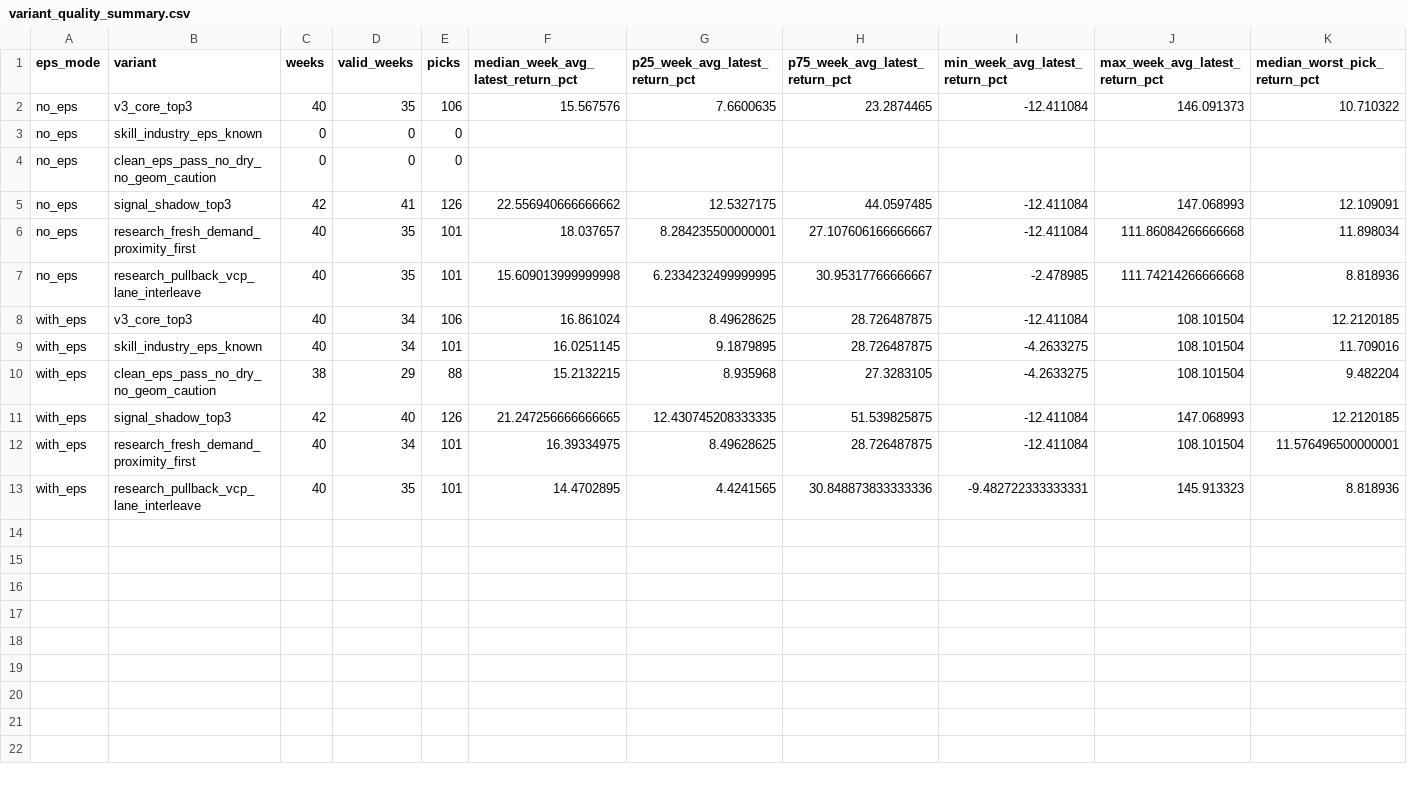
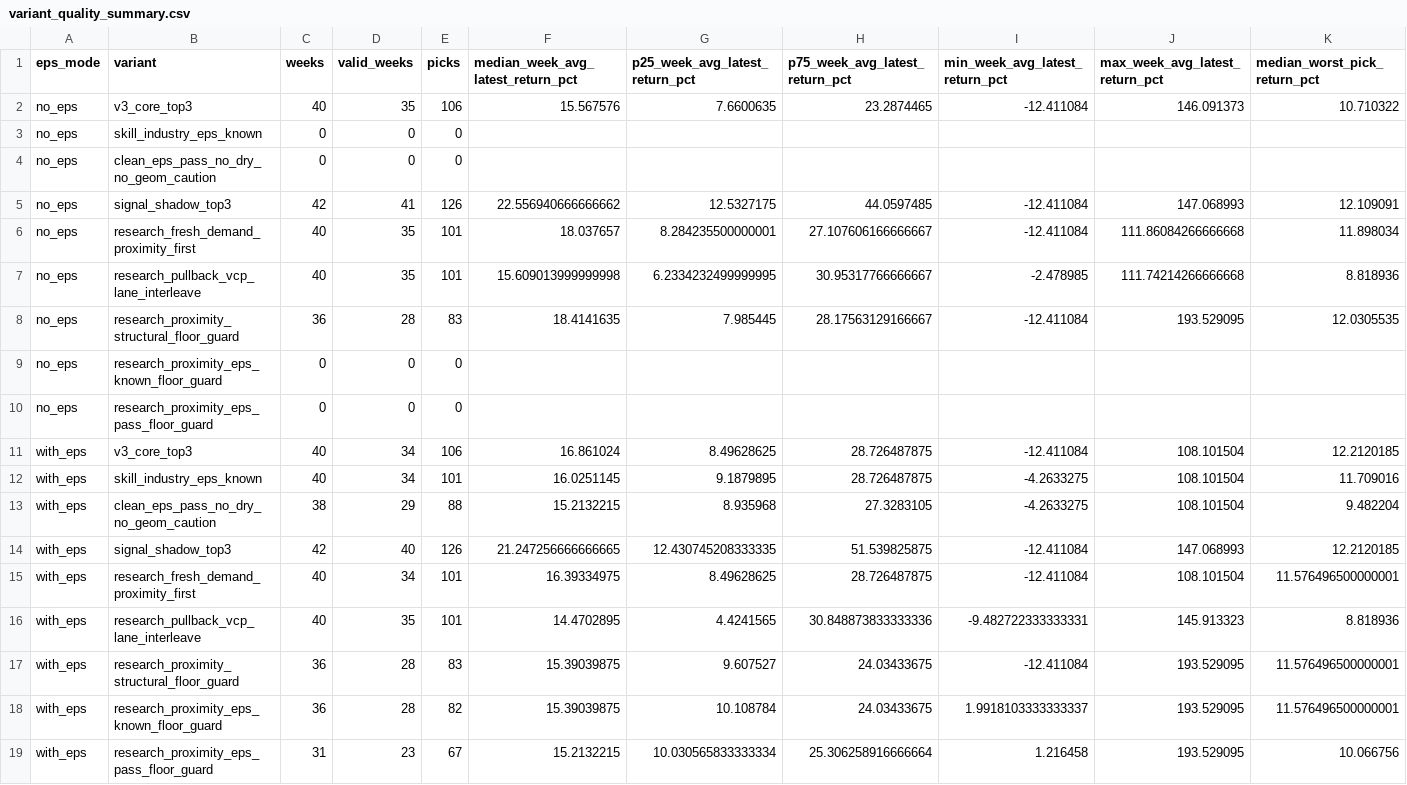
Before and after one commit to githhhh/Yfinance_data, a CSV file: backtest/rd_agent_research_bench/output/variant_quality_summary.csv, drawn as a sheet; only a part is shown; rows hold the shown columns only; the diff names each change by its address in the sheet, - before the commit and + after, or states it on an @@ line.

```diff
--- a/backtest/rd_agent_research_bench/output/variant_quality_summary.csv
+++ b/backtest/rd_agent_research_bench/output/variant_quality_summary.csv
+row 8: no_eps | research_proximity_structural_floor_guard | 36 | 28 | 83 | 18.4141635 | 7.985445 | 28.17563129166667 | -12.411084 | 193.529095 | 12.0305535
+row 9: no_eps | research_proximity_eps_known_floor_guard | 0 | 0 | 0
+row 10: no_eps | research_proximity_eps_pass_floor_guard | 0 | 0 | 0
+row 17: with_eps | research_proximity_structural_floor_guard | 36 | 28 | 83 | 15.39039875 | 9.607527 | 24.03433675 | -12.411084 | 193.529095 | 11.576496500000001
+row 18: with_eps | research_proximity_eps_known_floor_guard | 36 | 28 | 82 | 15.39039875 | 10.108784 | 24.03433675 | 1.9918103333333337 | 193.529095 | 11.576496500000001
+row 19: with_eps | research_proximity_eps_pass_floor_guard | 31 | 23 | 67 | 15.2132215 | 10.030565833333334 | 25.306258916666664 | 1.216458 | 193.529095 | 10.066756
```
Also changed, not shown: backtest/ibd_weekly_signal_oracle_eval/combined_variant_summary.csv, backtest/ibd_weekly_signal_oracle_eval/no_eps_weekly_variant_metrics.csv, 25 other files.
